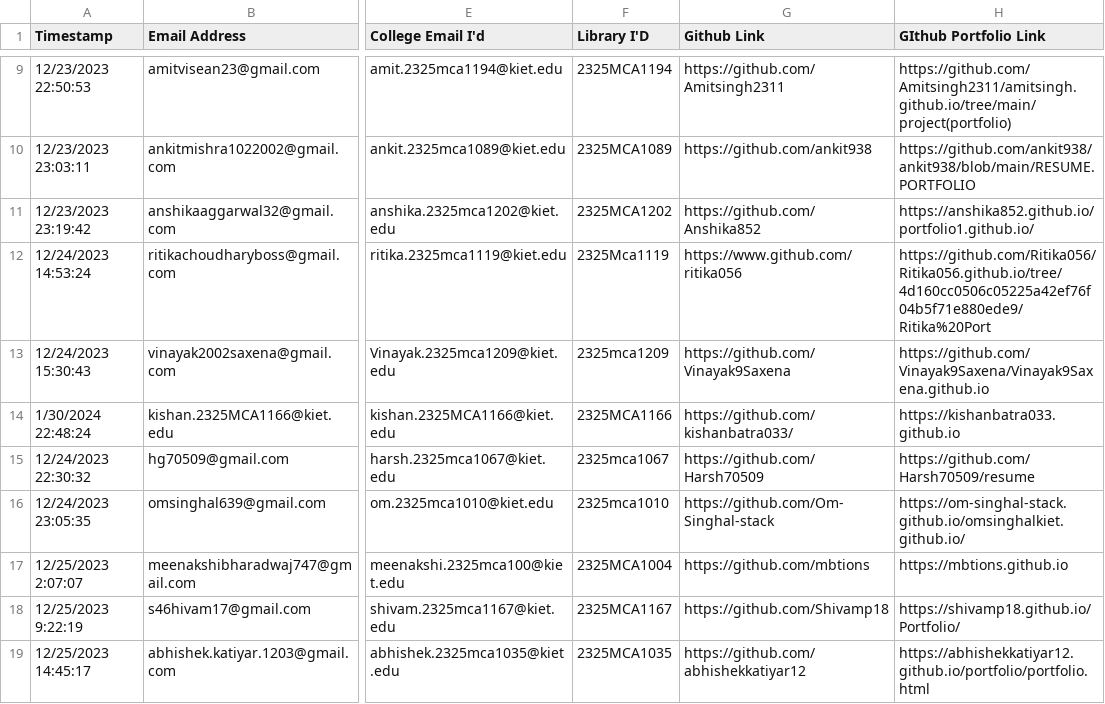
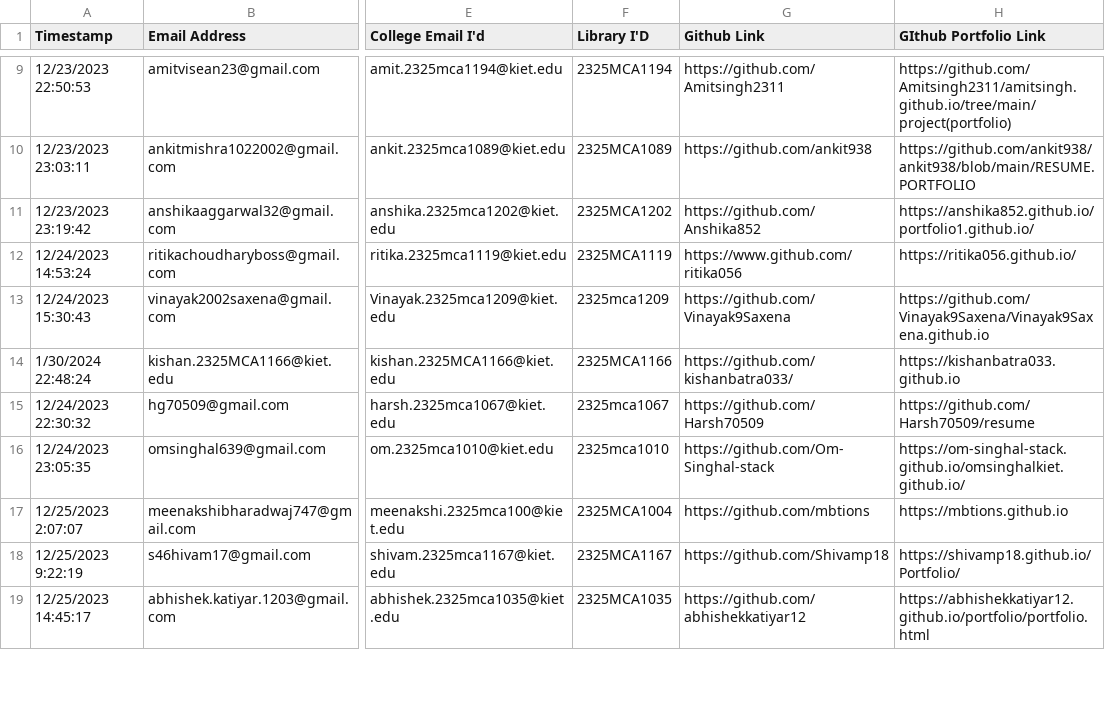
Before and after one commit to avi-lime/avi-lime.github.io, a CSV file: mca_sec_b/mca_info.csv, drawn as a sheet; only a part is shown, gaps mark what is left out; the diff names each change by its address in the sheet, - before the commit and + after, or states it on an @@ line.

```diff
--- a/mca_sec_b/mca_info.csv
+++ b/mca_sec_b/mca_info.csv
-F12 (Library I'D): 2325Mca1119
+F12 (Library I'D): 2325MCA1119
-H12 (GIthub Portfolio Link): https://github.com/Ritika056/Ritika056.github.io/tree/4d160cc0506c05225a42ef76f04b5f71e880ede9/Ritika%20Port
+H12 (GIthub Portfolio Link): https://ritika056.github.io/
```
Also changed, not shown: 1 other file.
